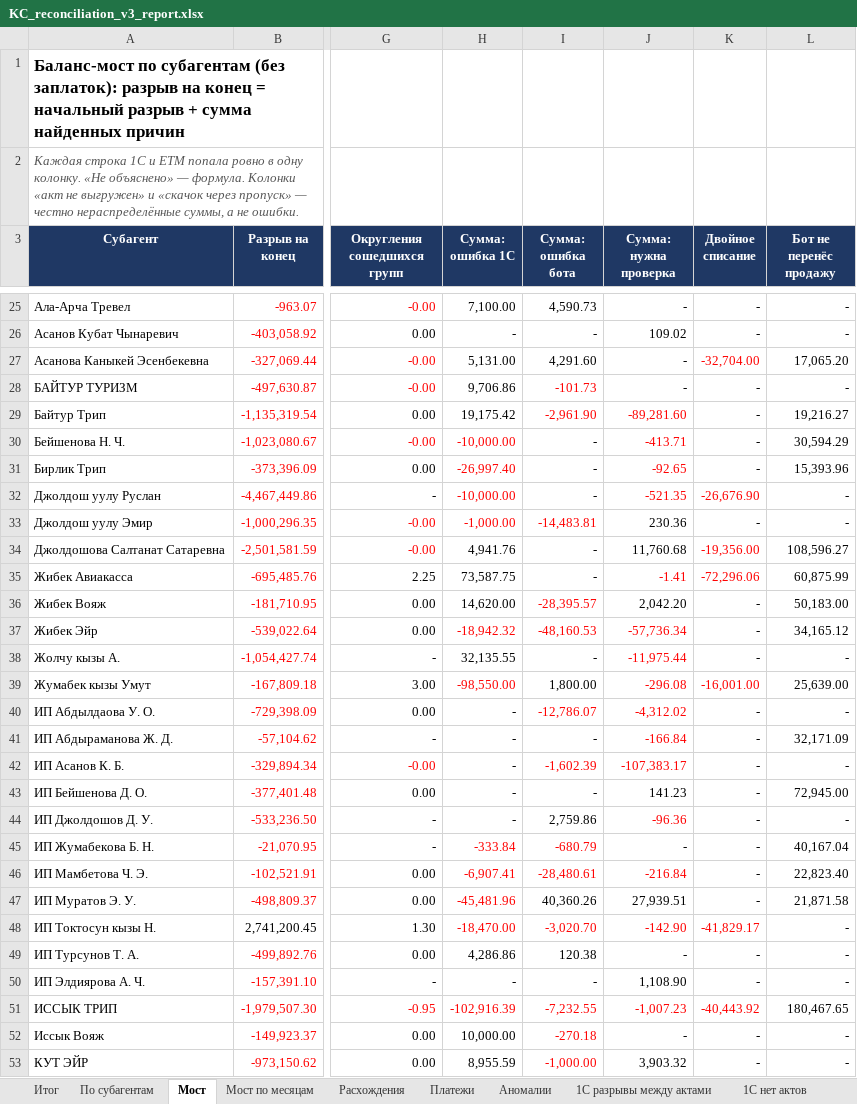
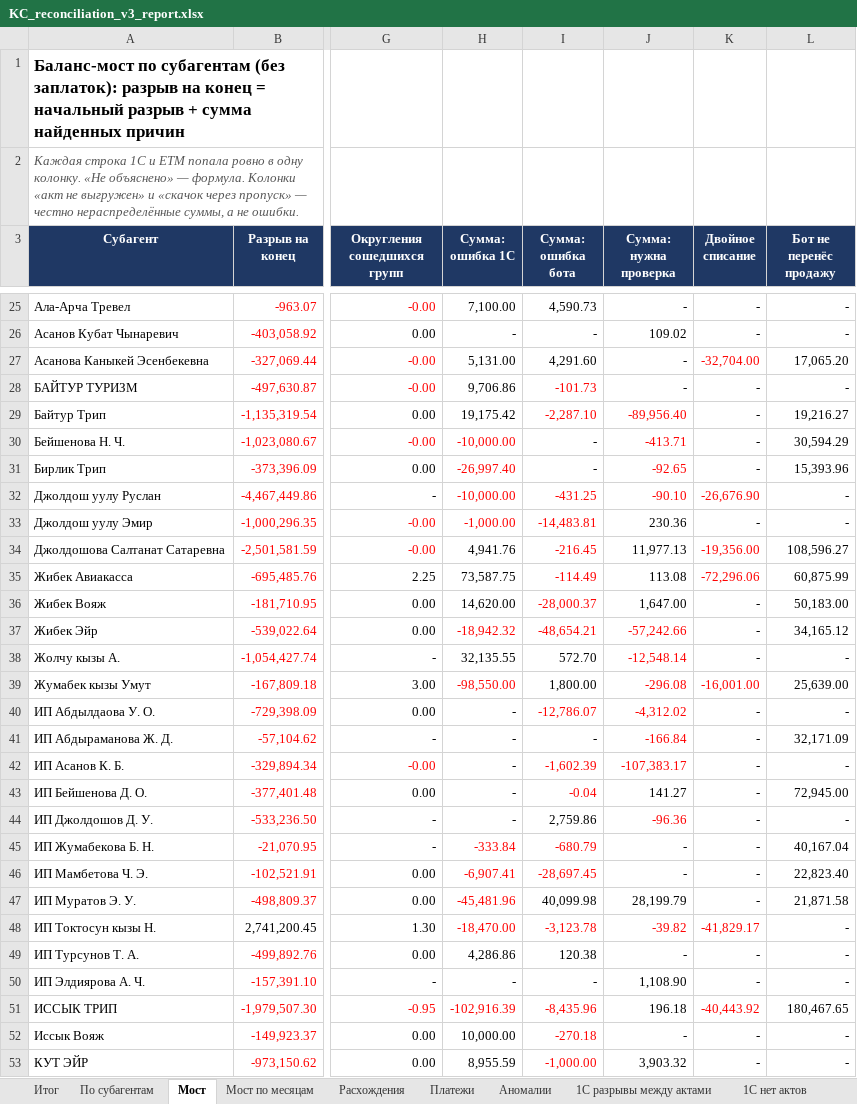
Before and after one commit to Aidin2005/finolimp-kyrgyz-concept, an Excel workbook: output/KC_reconciliation_v3_report.xlsx, sheet Мост, drawn as a sheet; only a part is shown, gaps mark what is left out; values as stored, in another font and other column widths than the file's, no borders; the diff covers the shown part only; the diff names each change by its address in the sheet, - before the commit and + after, or states it on an @@ line.

```diff
--- a/output/KC_reconciliation_v3_report.xlsx (sheet Мост)
+++ b/output/KC_reconciliation_v3_report.xlsx (sheet Мост)
-I29 (Сумма: ошибка бота): -2,961.90
+I29 (Сумма: ошибка бота): -2,287.10
-J29 (Сумма: нужна проверка): -89,281.60
+J29 (Сумма: нужна проверка): -89,956.40
-I32 (Сумма: ошибка бота): -
+I32 (Сумма: ошибка бота): -431.25
-I32 text colour: black
+I32 text colour: #FF0000
-J32 (Сумма: нужна проверка): -521.35
+J32 (Сумма: нужна проверка): -90.10
-I34 (Сумма: ошибка бота): -
+I34 (Сумма: ошибка бота): -216.45
-I34:I35 text colour: black
+I34:I35 text colour: #FF0000
-J34 (Сумма: нужна проверка): 11,760.68
+J34 (Сумма: нужна проверка): 11,977.13
-I35 (Сумма: ошибка бота): -
+I35 (Сумма: ошибка бота): -114.49
-J35 (Сумма: нужна проверка): -1.41
+J35 (Сумма: нужна проверка): 113.08
-J35 text colour: #FF0000
+J35 text colour: black
-I36 (Сумма: ошибка бота): -28,395.57
+I36 (Сумма: ошибка бота): -28,000.37
-J36 (Сумма: нужна проверка): 2,042.20
+J36 (Сумма: нужна проверка): 1,647.00
-I37 (Сумма: ошибка бота): -48,160.53
+I37 (Сумма: ошибка бота): -48,654.21
-J37 (Сумма: нужна проверка): -57,736.34
+J37 (Сумма: нужна проверка): -57,242.66
-I38 (Сумма: ошибка бота): -
+I38 (Сумма: ошибка бота): 572.70
-J38 (Сумма: нужна проверка): -11,975.44
+J38 (Сумма: нужна проверка): -12,548.14
-I43 (Сумма: ошибка бота): -
+I43 (Сумма: ошибка бота): -0.04
-I43 text colour: black
+I43 text colour: #FF0000
-J43 (Сумма: нужна проверка): 141.23
+J43 (Сумма: нужна проверка): 141.27
-I46 (Сумма: ошибка бота): -28,480.61
+I46 (Сумма: ошибка бота): -28,697.45
-J46 (Сумма: нужна проверка): -216.84
+J46 (Сумма: нужна проверка): -
-J46 text colour: #FF0000
+J46 text colour: black
-I47 (Сумма: ошибка бота): 40,360.26
+I47 (Сумма: ошибка бота): 40,099.98
-J47 (Сумма: нужна проверка): 27,939.51
+J47 (Сумма: нужна проверка): 28,199.79
-I48 (Сумма: ошибка бота): -3,020.70
+I48 (Сумма: ошибка бота): -3,123.78
-J48 (Сумма: нужна проверка): -142.90
+J48 (Сумма: нужна проверка): -39.82
-I51 (Сумма: ошибка бота): -7,232.55
+I51 (Сумма: ошибка бота): -8,435.96
-J51 (Сумма: нужна проверка): -1,007.23
+J51 (Сумма: нужна проверка): 196.18
-J51 text colour: #FF0000
+J51 text colour: black
```
Also changed, not shown: 58 edited cells and cell formats elsewhere in this sheet, sheet Расхождения, sheet По субагентам, sheet Модель, sheet Итог, sheet Вопросы бухгалтеру, 9 other files.
